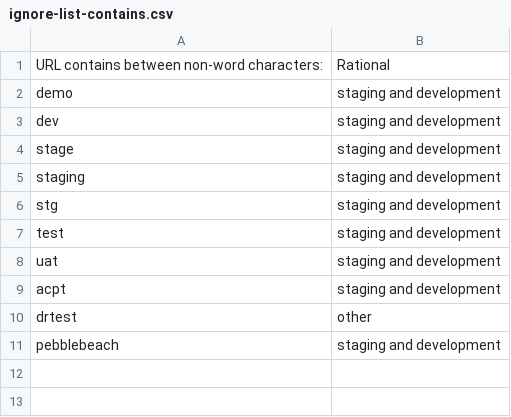
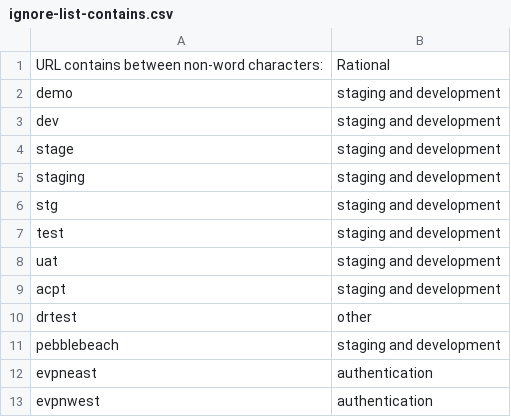
Before and after one commit to GSA/federal-website-index, a CSV file: criteria/ignore-list-contains.csv, drawn as a sheet; the diff names each change by its address in the sheet, - before the commit and + after, or states it on an @@ line.

Commit message:
adding a few

```diff
--- a/criteria/ignore-list-contains.csv
+++ b/criteria/ignore-list-contains.csv
+row 12: evpneast | authentication
+row 13: evpnwest | authentication
```
